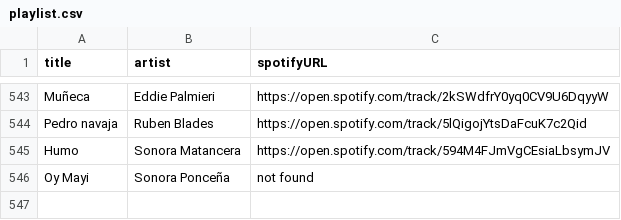
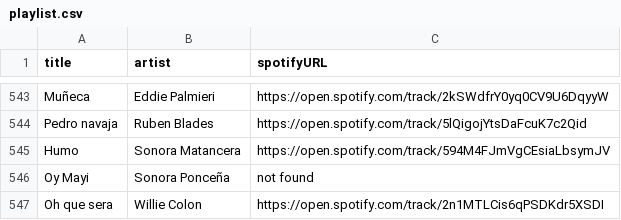
Before and after one commit to albertollamaso/best-salsa-brava-playlist, a CSV file: playlist.csv, drawn as a sheet; only a part is shown, gaps mark what is left out.

```diff
--- a/playlist.csv
+++ b/playlist.csv
@@ -546 +546,2 @@ Humo,Sonora Matancera,https://open.spotify.com/track/594M4FJmVgCEsiaLbsymJV
 Oy Mayi,Sonora Ponceña,not found
+Oh que sera,Willie Colon,https://open.spotify.com/track/2n1MTLCis6qPSDKdr5XSDI
```
Also changed, not shown: 1 other file.
